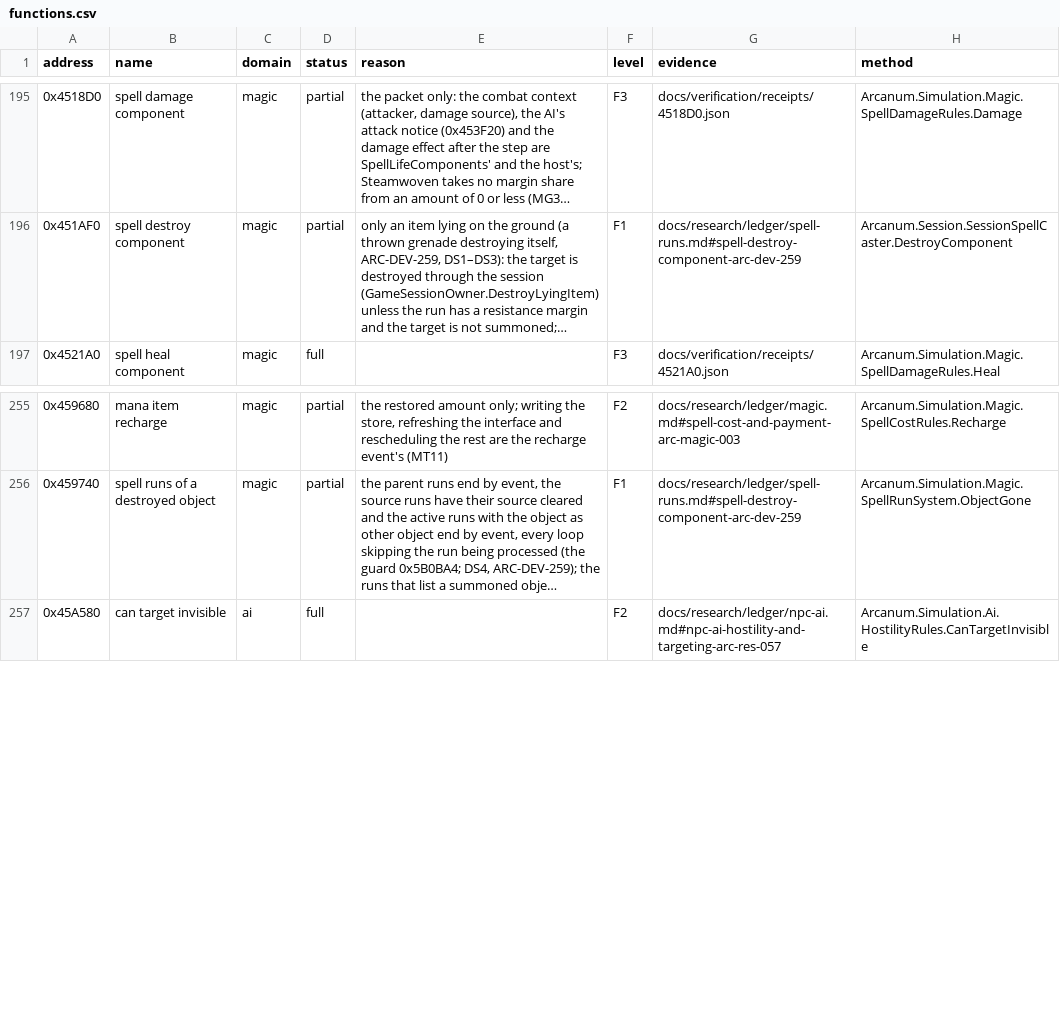
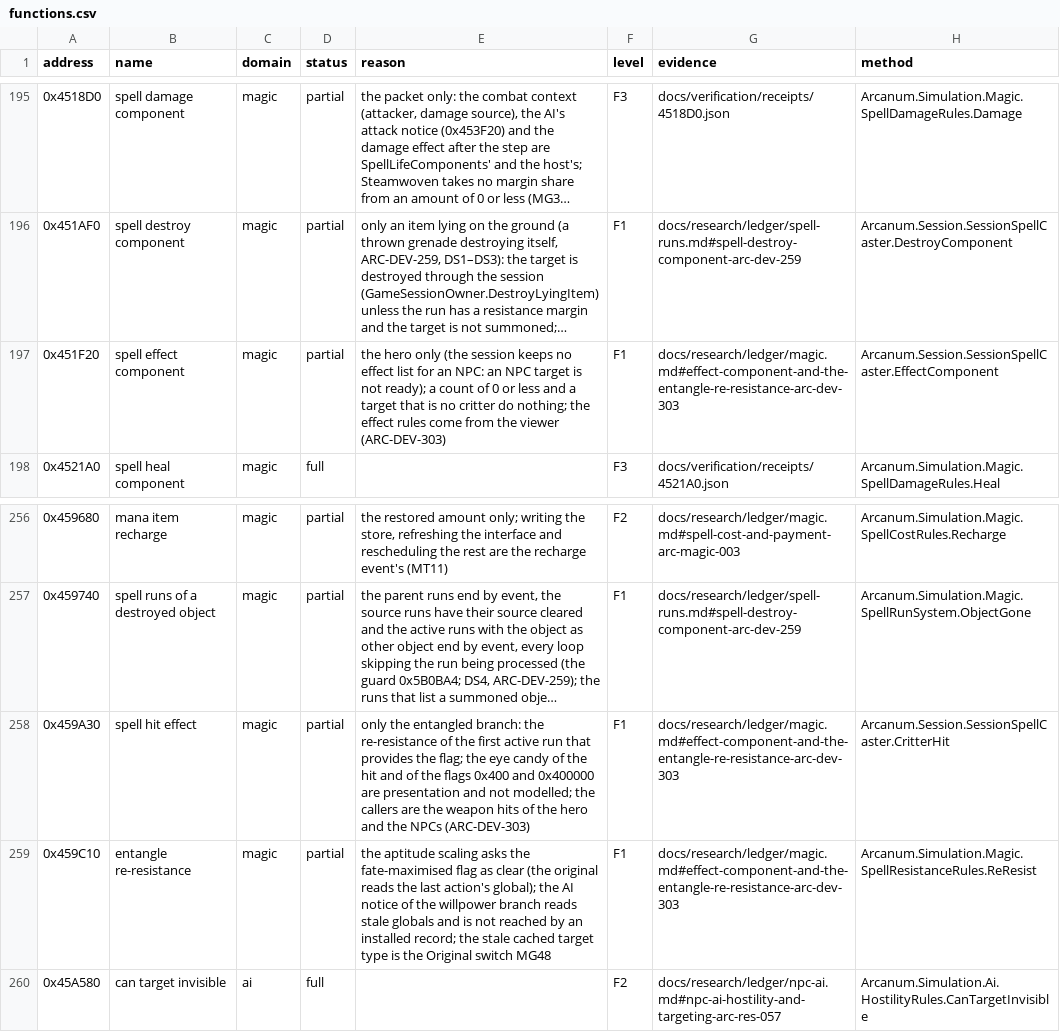
Before and after one commit to Simarglok/arcanum-steamwoven, a CSV file: docs/verification/functions.csv, drawn as a sheet; only a part is shown, gaps mark what is left out; long unchanged cells end in …; the diff names each change by its address in the sheet, - before the commit and + after, or states it on an @@ line.

```diff
--- a/docs/verification/functions.csv
+++ b/docs/verification/functions.csv
+row 197: 0x451F20 | spell effect component | magic | partial | the hero only (the session keeps no effect list for an NPC: an NPC target is not ready); a count of 0 or less and a target that is no critter do nothing; the effect rules come from the viewer (ARC-DEV-303) | F1 | docs/research/ledger/magic.md#effect-component-and-the-entangle-re-resistance-arc-dev-303 | Arcanum.Session.SessionSpellCaster.EffectComponent
+row 258: 0x459A30 | spell hit effect | magic | partial | only the entangled branch: the re-resistance of the first active run that provides the flag; the eye candy of the hit and of the flags 0x400 and 0x400000 are presentation and not modelled; the callers are the weapon hits of the hero and the NPCs (ARC-DEV-303) | F1 | docs/research/ledger/magic.md#effect-component-and-the-entangle-re-resistance-arc-dev-303 | Arcanum.Session.SessionSpellCaster.CritterHit
+row 259: 0x459C10 | entangle re-resistance | magic | partial | the aptitude scaling asks the fate-maximised flag as clear (the original reads the last action's global); the AI notice of the willpower branch reads stale globals and is not reached by an installed record; the stale cached target type is the Original switch MG48 | F1 | docs/research/ledger/magic.md#effect-component-and-the-entangle-re-resistance-arc-dev-303 | Arcanum.Simulation.Magic.SpellResistanceRules.ReResist
```
Also changed, not shown: 22 other files.
